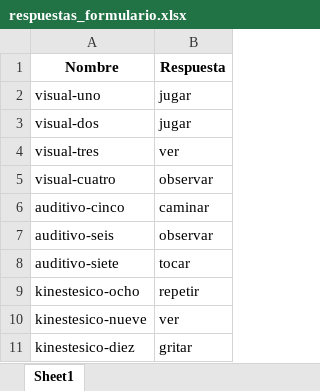
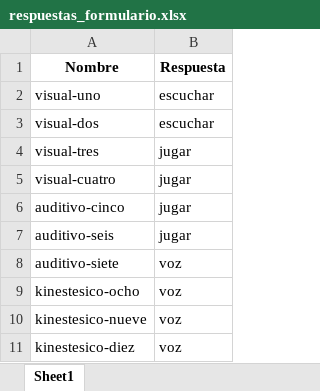
Before and after one commit to KuzeDavid/DIANDA_S, an Excel workbook: ML/respuestas_formulario.xlsx, sheet Sheet1, drawn as a sheet; values as stored, in another font and other column widths than the file's, no borders; the diff names each change by its address in the sheet, - before the commit and + after, or states it on an @@ line.

Commit message:
ml

```diff
--- a/ML/respuestas_formulario.xlsx (sheet Sheet1)
+++ b/ML/respuestas_formulario.xlsx (sheet Sheet1)
-B2:B3 (Respuesta): jugar
+B2:B3 (Respuesta): escuchar
-B4 (Respuesta): ver
+B4 (Respuesta): jugar
-B5 (Respuesta): observar
+B5 (Respuesta): jugar
-B6 (Respuesta): caminar
+B6 (Respuesta): jugar
-B7 (Respuesta): observar
+B7 (Respuesta): jugar
-B8 (Respuesta): tocar
+B8 (Respuesta): voz
-B9 (Respuesta): repetir
+B9 (Respuesta): voz
-B10 (Respuesta): ver
+B10 (Respuesta): voz
-B11 (Respuesta): gritar
+B11 (Respuesta): voz
```
